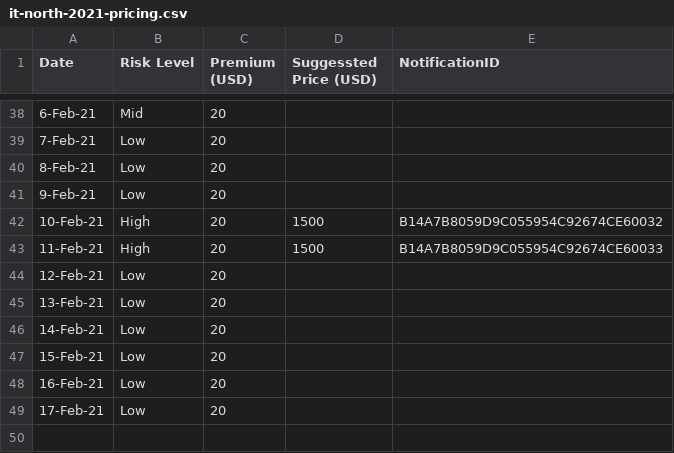
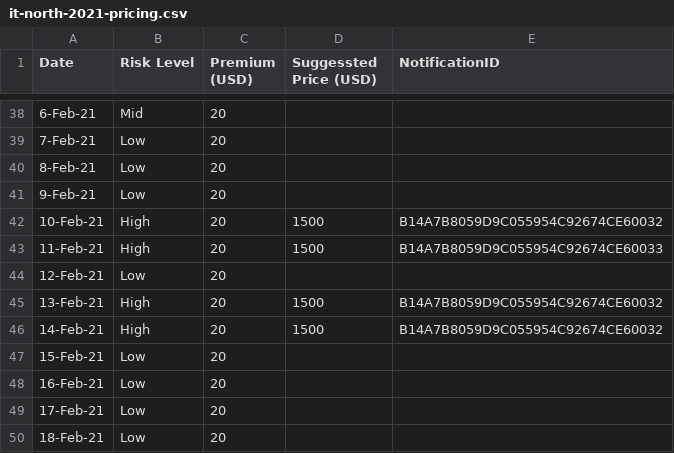
Before and after one commit to earling/it-north, a CSV file: it-north-2021-pricing.csv, drawn as a sheet; only a part is shown, gaps mark what is left out.

Commit message:
18-Feb-2021 added

```diff
--- a/it-north-2021-pricing.csv
+++ b/it-north-2021-pricing.csv
@@ -44,4 +44,4 @@
 12-Feb-21,Low,20,,
-13-Feb-21,Low,20,,
-14-Feb-21,Low,20,,
+13-Feb-21,High,20,1500,B14A7B8059D9C055954C92674CE60032
+14-Feb-21,High,20,1500,B14A7B8059D9C055954C92674CE60032
 15-Feb-21,Low,20,,
@@ -49 +49,2 @@
 17-Feb-21,Low,20,,
+18-Feb-21,Low,20,,
```
